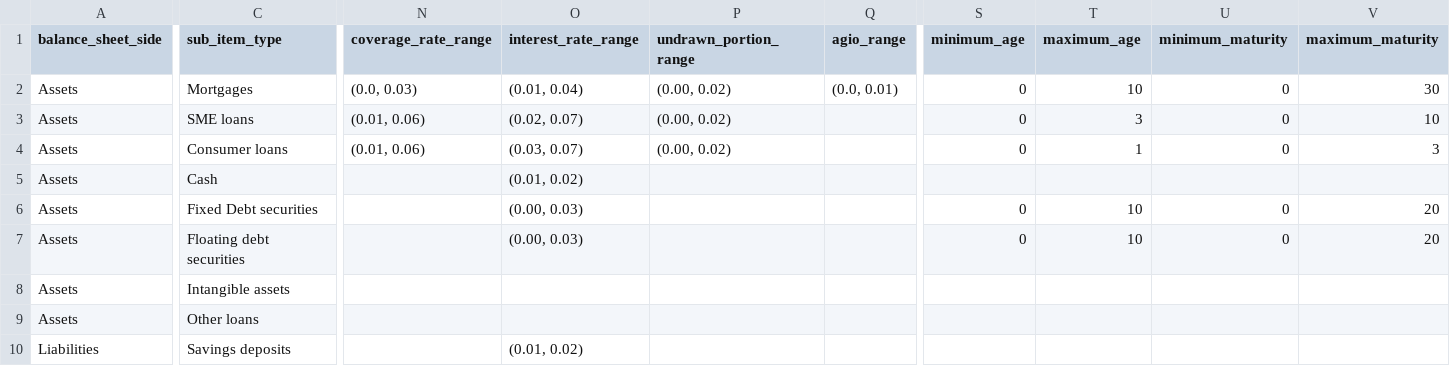
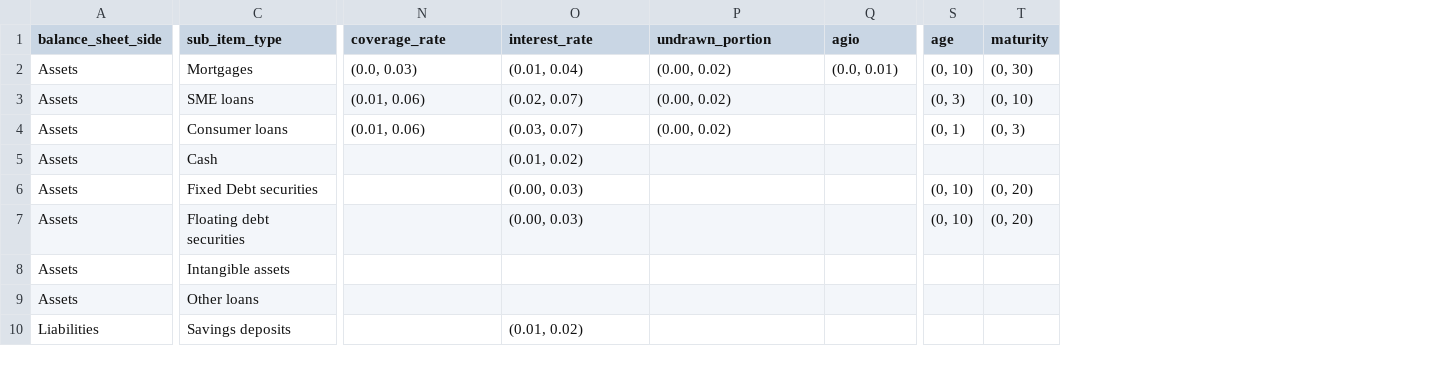
Before and after one commit to woutersolutions/BankProjections, a CSV file: src/examples/example_bs.csv, drawn as a sheet; only a part is shown, gaps mark what is left out; removed rows and columns are numbered as before the commit, all else as after; the diff covers the shown part only; the diff names each change by its address in the sheet, - before the commit and + after, or states it on an @@ line.

Commit message:
Refactor synthetic data to accept both ranges and numbers for input

```diff
--- a/src/examples/example_bs.csv
+++ b/src/examples/example_bs.csv
-column S (minimum_age), rows 2-7: 0 | 0 | 0 |  | 0 | 0
-column T (maximum_age), rows 2-7: 10 | 3 | 1 |  | 10 | 10
-column U (minimum_maturity), rows 2-7: 0 | 0 | 0 |  | 0 | 0
-column V (maximum_maturity), rows 2-7: 30 | 10 | 3 |  | 20 | 20
+column S (age), rows 2-7: (0, 10) | (0, 3) | (0, 1) |  | (0, 10) | (0, 10)
+column T (maturity), rows 2-7: (0, 30) | (0, 10) | (0, 3) |  | (0, 20) | (0, 20)
-N1: coverage_rate_range
+N1: coverage_rate
-O1: interest_rate_range
+O1: interest_rate
-P1: undrawn_portion_range
+P1: undrawn_portion
-Q1: agio_range
+Q1: agio
```
Also changed, not shown: 1 edited cell elsewhere in this file, 2 other files.
